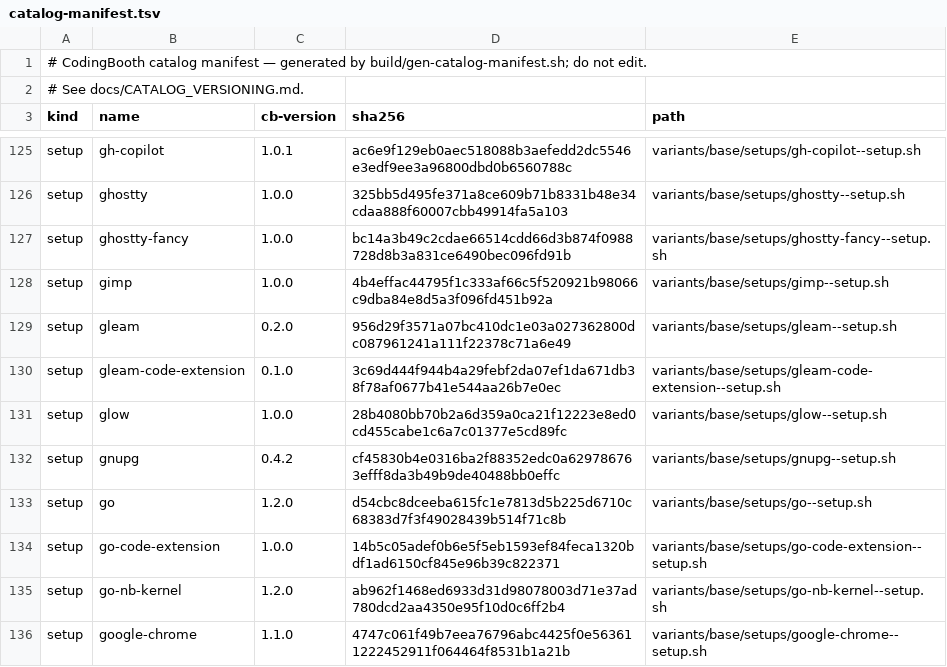
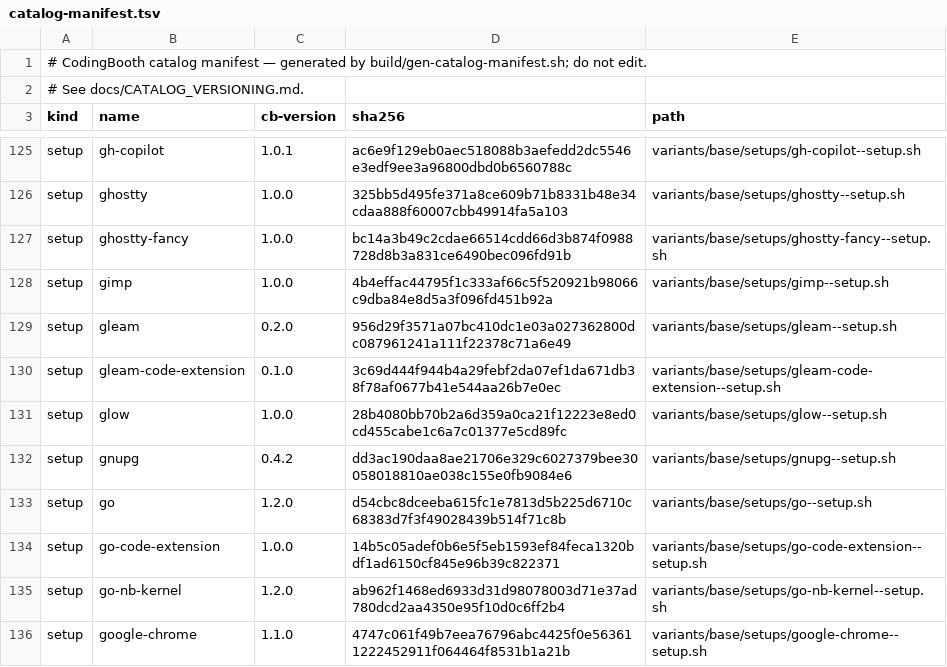
Before and after one commit to NawaMan/CodingBooth, a TSV file: build/catalog-manifest.tsv, drawn as a sheet; only a part is shown, gaps mark what is left out.

```diff
--- a/build/catalog-manifest.tsv
+++ b/build/catalog-manifest.tsv
@@ -131,3 +131,3 @@ setup	gleam-code-extension	0.1.0	3c69d444f944b4a29febf2da07ef1da671db38f78af0677
 setup	glow	1.0.0	28b4080bb70b2a6d359a0ca21f12223e8ed0cd455cabe1c6a7c01377e5cd89fc	variants/base/setups/glow--setup.sh
-setup	gnupg	0.4.2	cf45830b4e0316ba2f88352edc0a629786763efff8da3b49b9de40488bb0effc	variants/base/setups/gnupg--setup.sh
+setup	gnupg	0.4.2	dd3ac190daa8ae21706e329c6027379bee30058018810ae038c155e0fb9084e6	variants/base/setups/gnupg--setup.sh
 setup	go	1.2.0	d54cbc8dceeba615fc1e7813d5b225d6710c68383d7f3f49028439b514f71c8b	variants/base/setups/go--setup.sh
```
Also changed, not shown: 1 other file.
